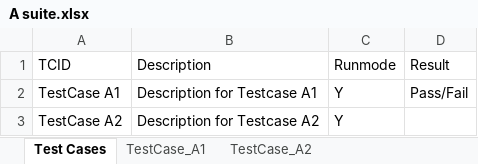
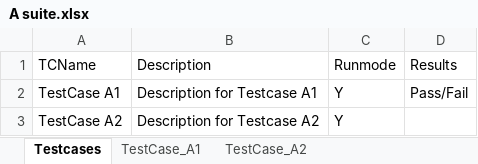
Before and after one commit to rupjit09/Sel_Framework, an Excel workbook: CoreFramework1/src/main/java/com/rupjit/automationqa/data/A suite.xlsx, sheet Testcases, drawn as a sheet; values as stored, in another font and other column widths than the file's, no borders; the diff names each change by its address in the sheet, - before the commit and + after, or states it on an @@ line.

```diff
--- a/CoreFramework1/src/main/java/com/rupjit/automationqa/data/A suite.xlsx (sheet Testcases)
+++ b/CoreFramework1/src/main/java/com/rupjit/automationqa/data/A suite.xlsx (sheet Testcases)
-sheet tab: Test Cases
+sheet tab: Testcases
-A1: TCID
+A1: TCName
-D1: Result
+D1: Results
```
Also changed, not shown: CoreFramework1/src/main/java/com/rupjit/automationqa/data/B suite.xlsx, CoreFramework1/src/main/java/com/rupjit/automationqa/data/C suite.xlsx, 7 other files.
